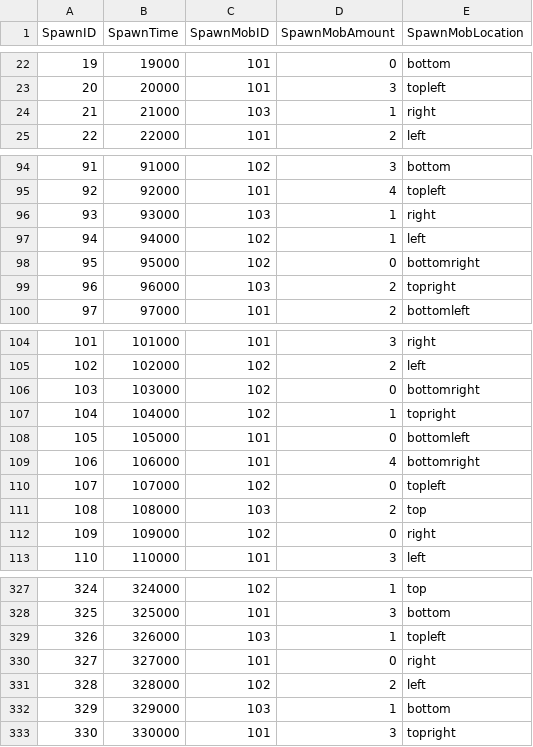
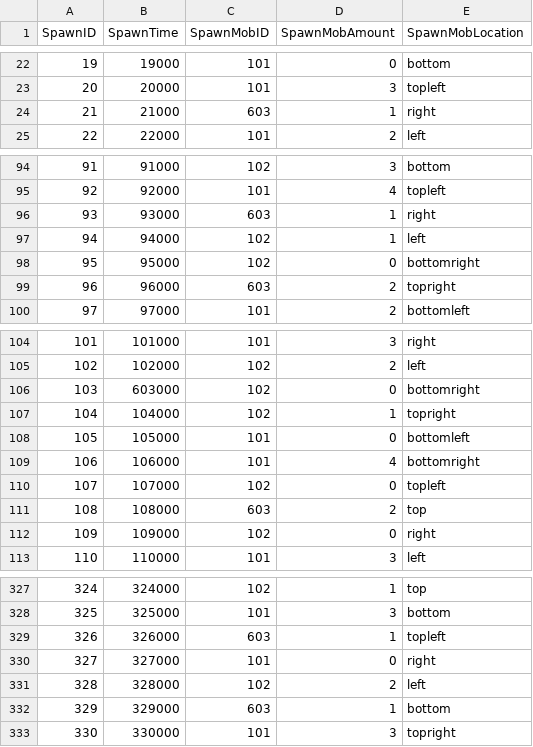
Before and after one commit to I-Need-Mac/Client, a CSV file: Assets/Resources/Table/SpawnData/Stage_01.csv, drawn as a sheet; only a part is shown, gaps mark what is left out; the diff covers the shown part only; the diff names each change by its address in the sheet, - before the commit and + after, or states it on an @@ line.

```diff
--- a/Assets/Resources/Table/SpawnData/Stage_01.csv
+++ b/Assets/Resources/Table/SpawnData/Stage_01.csv
-C24 (SpawnMobID): 103
+C24 (SpawnMobID): 603
-C96 (SpawnMobID): 103
+C96 (SpawnMobID): 603
-C99 (SpawnMobID): 103
+C99 (SpawnMobID): 603
-B106 (SpawnTime): 103000
+B106 (SpawnTime): 603000
-C111 (SpawnMobID): 103
+C111 (SpawnMobID): 603
-C329 (SpawnMobID): 103
+C329 (SpawnMobID): 603
-C332 (SpawnMobID): 103
+C332 (SpawnMobID): 603
```
Also changed, not shown: 24 edited cells elsewhere in this file, Assets/Resources/Table/MonsterTable.csv.
